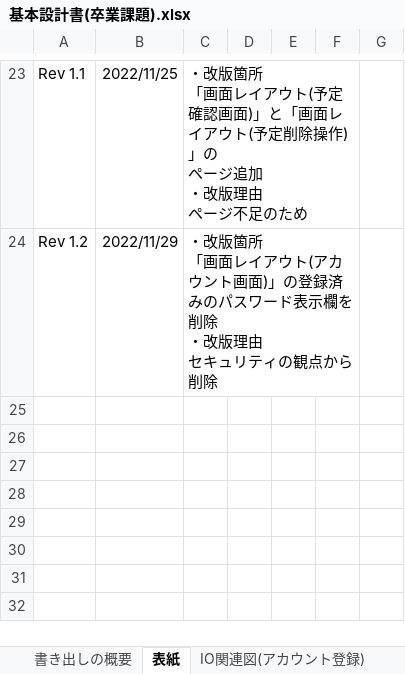
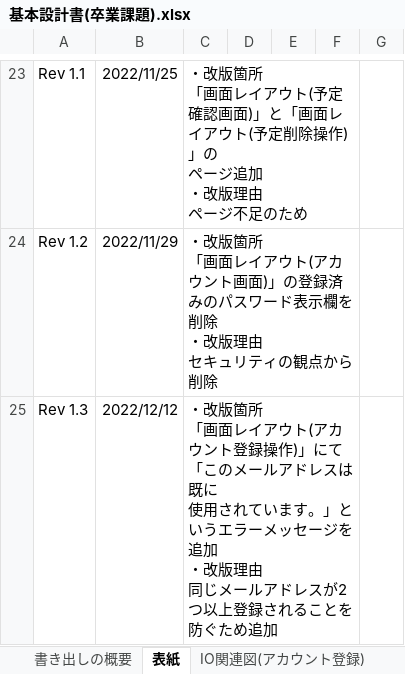
Before and after one commit to yamazakirr/portfolio, an Excel workbook: documents/基本設計書(卒業課題).xlsx, sheet 表紙, drawn as a sheet; only a part is shown, gaps mark what is left out; values as stored, in another font and other column widths than the file's, no borders; ↵ is a line break in a cell; the diff names each change by its address in the sheet, - before the commit and + after, or states it on an @@ line.

```diff
--- a/documents/基本設計書(卒業課題).xlsx (sheet 表紙)
+++ b/documents/基本設計書(卒業課題).xlsx (sheet 表紙)
+row 25: Rev 1.3 | 2022/12/12 | ・改版箇所 ↵ 「画面レイアウト(アカウント登録操作)」にて「このメールアドレスは既に ↵ 使用されています。」というエラーメッセージを追加 ↵ ・改版理由 ↵ 同じメールアドレスが2つ以上登録されることを防ぐため追加
```
Also changed, not shown: charts or pictures, documents/詳細設計書(卒業課題).xlsx, schedule/作業計画表.xlsx, 16 other files.
